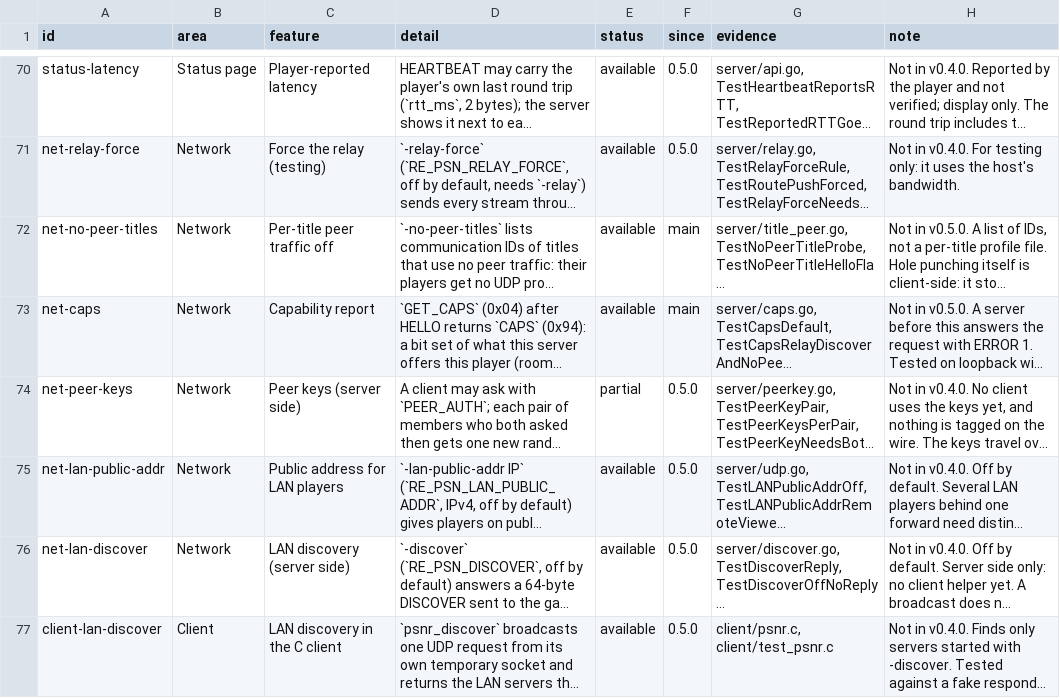
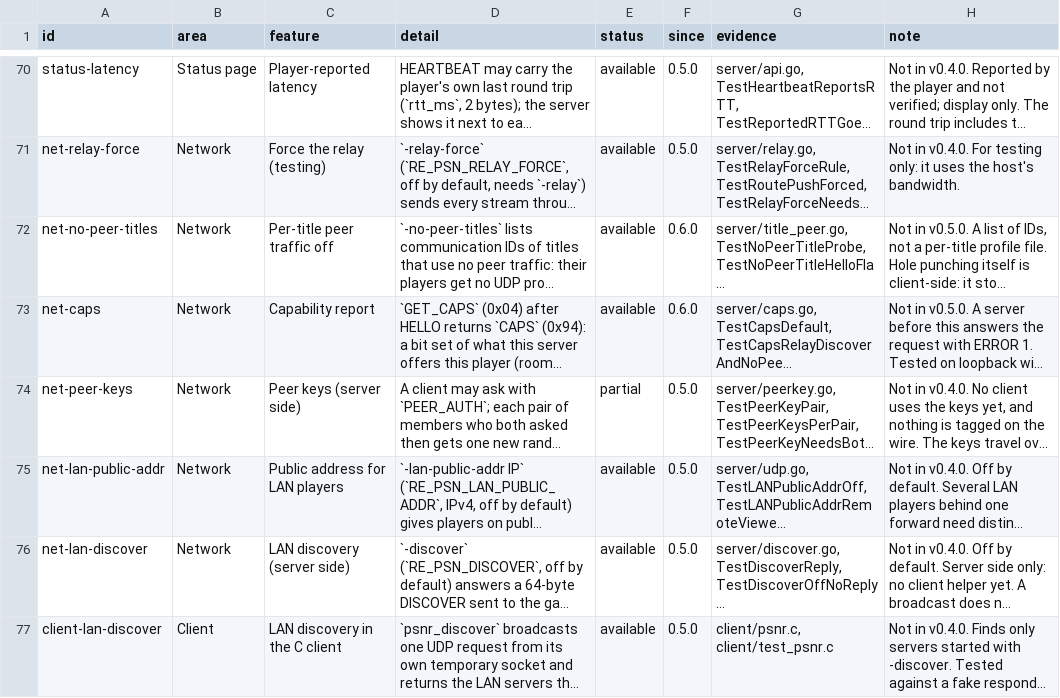
Before and after one commit to undecuple/re-psn, a TSV file: docs/features.tsv, drawn as a sheet; only a part is shown, gaps mark what is left out; long unchanged cells end in …; the diff covers the shown part only; the diff names each change by its address in the sheet, - before the commit and + after, or states it on an @@ line.

Commit message:
Docs: the README names v0.6.0 and its image; the features list says since 0.6.0 for four rows

```diff
--- a/docs/features.tsv
+++ b/docs/features.tsv
-F72:F73 (since): main
+F72:F73 (since): 0.6.0
```
Also changed, not shown: 3 edited cells elsewhere in this file, 6 other files.
